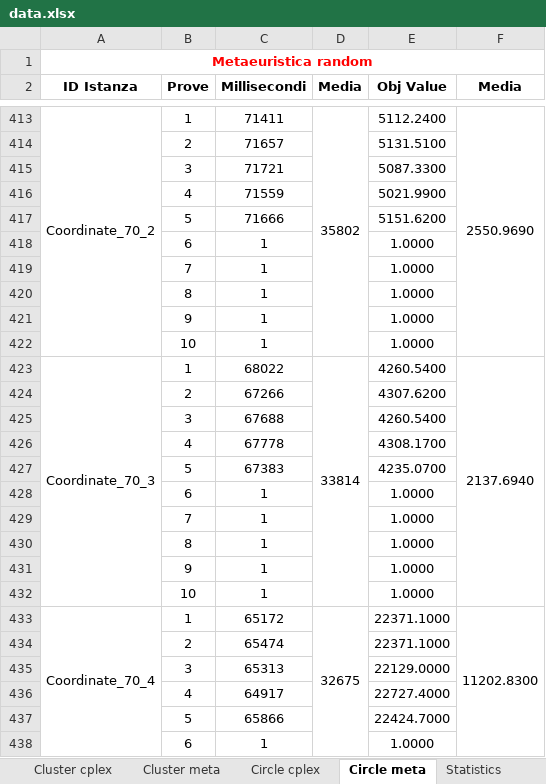
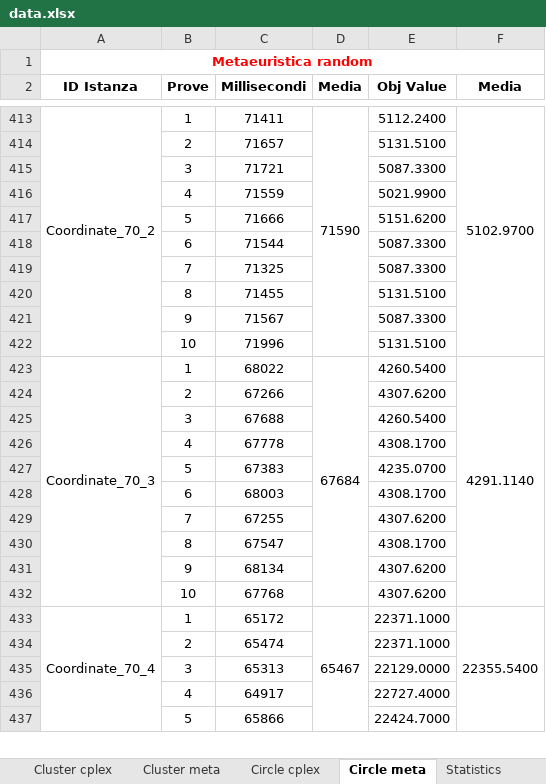
Before and after one commit to meneghinello-andrea/memoc-class-project, an Excel workbook: statistics/data.xlsx, sheet Circle meta, drawn as a sheet; only a part is shown, gaps mark what is left out; values as stored, in another font and other column widths than the file's, no borders; removed rows and columns are numbered as before the commit, all else as after; the diff covers the shown part only; the diff names each change by its address in the sheet, - before the commit and + after, or states it on an @@ line.

```diff
--- a/statistics/data.xlsx (sheet Circle meta)
+++ b/statistics/data.xlsx (sheet Circle meta)
-D413 (Media): 35802
+D413 (Media): 71590
-F413 (Media): 2550.9690
+F413 (Media): 5102.9700
-row 418:  | 6 | 1 |  | 1.0000
-row 419:  | 7 | 1 |  | 1.0000
-row 420:  | 8 | 1 |  | 1.0000
-row 421:  | 9 | 1 |  | 1.0000
-row 422:  | 10 | 1 |  | 1.0000
+row 418:  | 6 | 71544 |  | 5087.3300
+row 419:  | 7 | 71325 |  | 5087.3300
+row 420:  | 8 | 71455 |  | 5131.5100
+row 421:  | 9 | 71567 |  | 5087.3300
+row 422:  | 10 | 71996 |  | 5131.5100
-D423 (Media): 33814
+D423 (Media): 67684
-F423 (Media): 2137.6940
+F423 (Media): 4291.1140
-row 428:  | 6 | 1 |  | 1.0000
-row 429:  | 7 | 1 |  | 1.0000
-row 430:  | 8 | 1 |  | 1.0000
-row 431:  | 9 | 1 |  | 1.0000
-row 432:  | 10 | 1 |  | 1.0000
+row 428:  | 6 | 68003 |  | 4308.1700
+row 429:  | 7 | 67255 |  | 4307.6200
+row 430:  | 8 | 67547 |  | 4308.1700
+row 431:  | 9 | 68134 |  | 4307.6200
+row 432:  | 10 | 67768 |  | 4307.6200
-D433 (Media): 32675
+D433 (Media): 65467
-F433 (Media): 11202.8300
+F433 (Media): 22355.5400
-row 438:  | 6 | 1 |  | 1.0000
```
Also changed, not shown: 100 added rows, 99 removed rows and 41 edited cells elsewhere in this sheet, sheet Cluster meta, charts or pictures.
